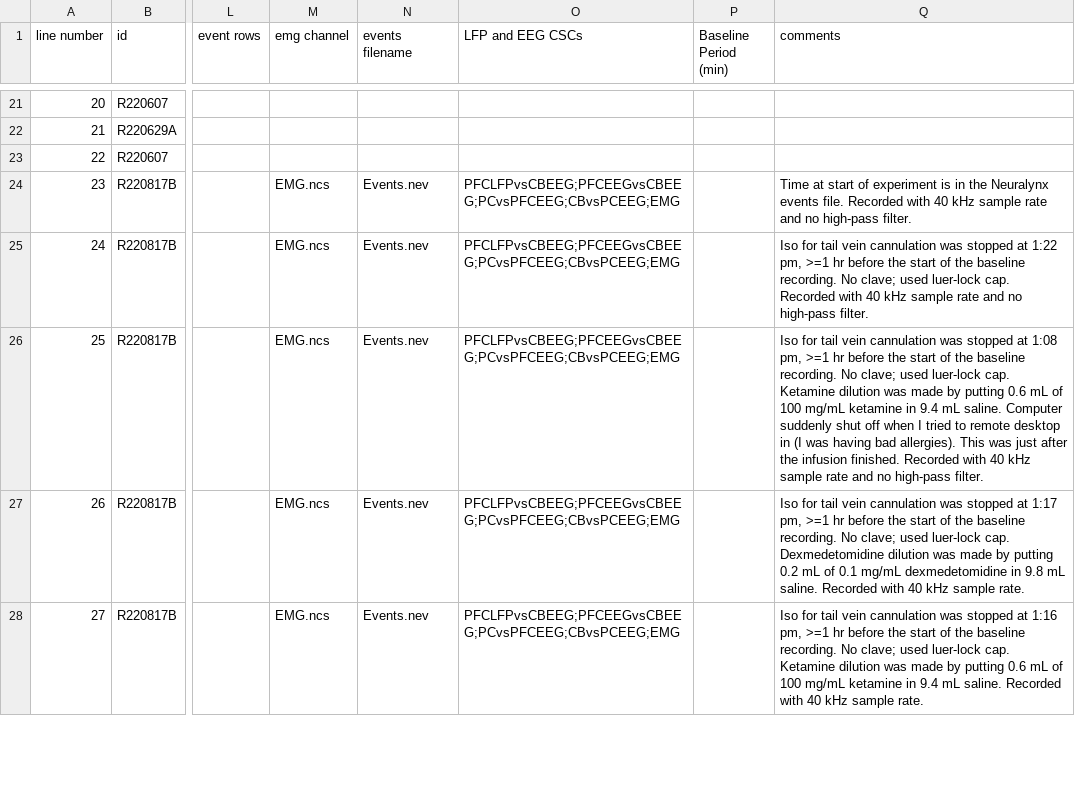
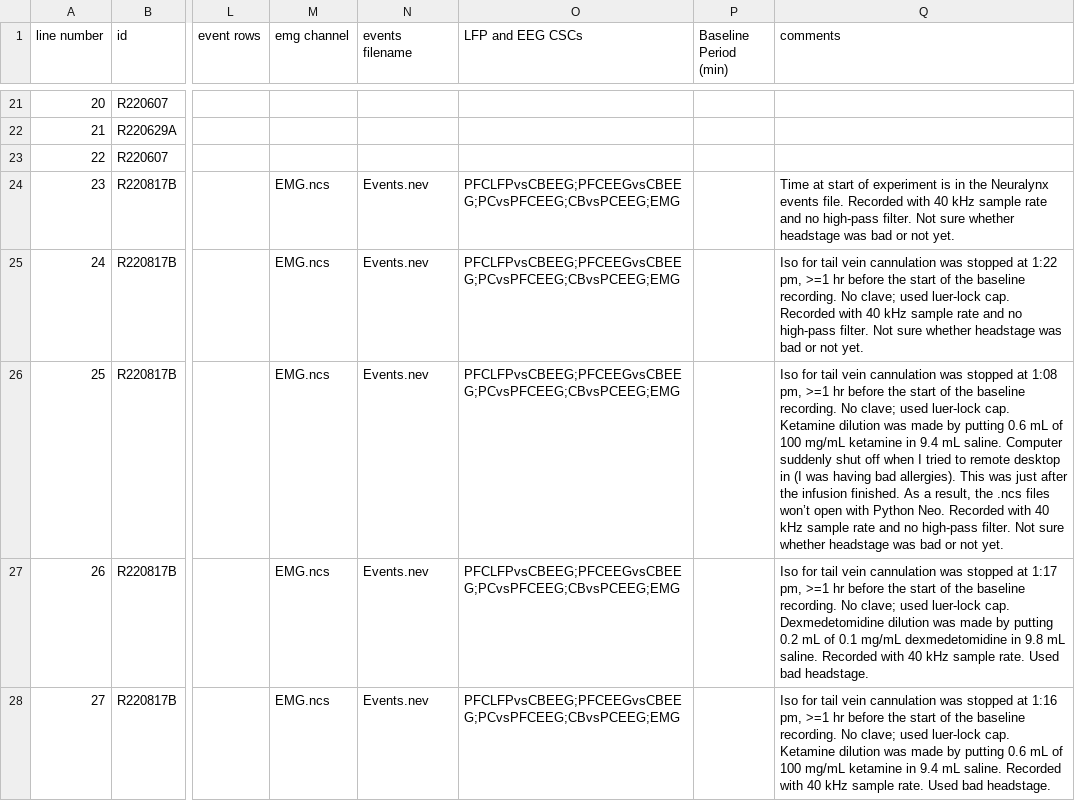
Before and after one commit to emelon8/ACE-NeuroTools, a CSV file: experiments.csv, drawn as a sheet; only a part is shown, gaps mark what is left out; the diff covers the shown part only; the diff names each change by its address in the sheet, - before the commit and + after, or states it on an @@ line.

```diff
--- a/experiments.csv
+++ b/experiments.csv
-Q24 (comments): …high-pass filter.
+Q24 (comments): …high-pass filter. Not sure whether headstage was bad or not yet.
-Q25 (comments): …high-pass filter.
+Q25 (comments): …high-pass filter. Not sure whether headstage was bad or not yet.
-Q26 (comments): …infusion finished. Recorded with 40 kHz sample rate and no high-pass filter.
+Q26 (comments): …infusion finished. As a result, the .ncs files won’t open with Python Neo. Recorded with 40 kHz sample rate and no high-pass filter. Not sure whether headstage was bad or not yet.
-Q27 (comments): …sample rate.
+Q27 (comments): …sample rate. Used bad headstage.
-Q28 (comments): …sample rate.
+Q28 (comments): …sample rate. Used bad headstage.
```
Also changed, not shown: 24 edited cells elsewhere in this file.
